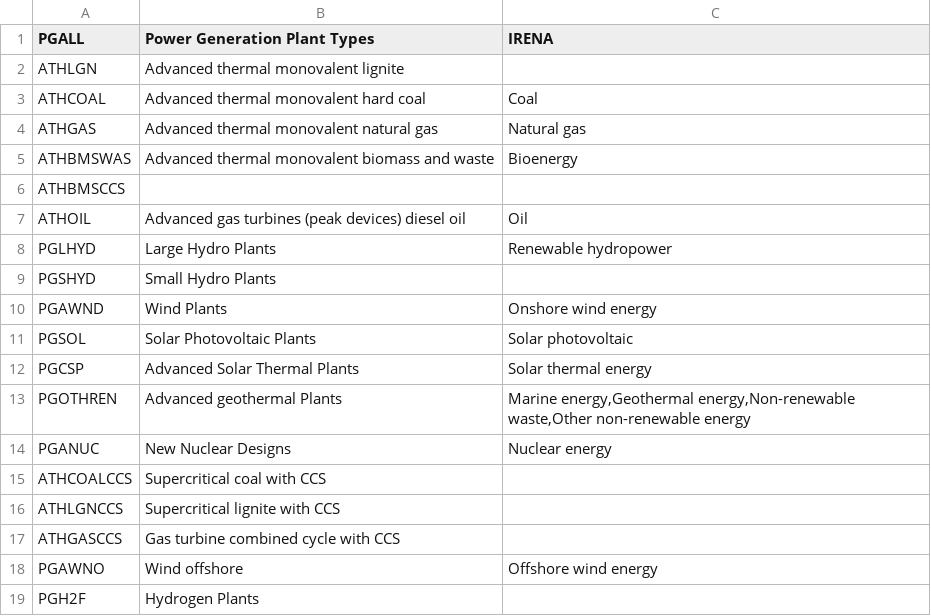
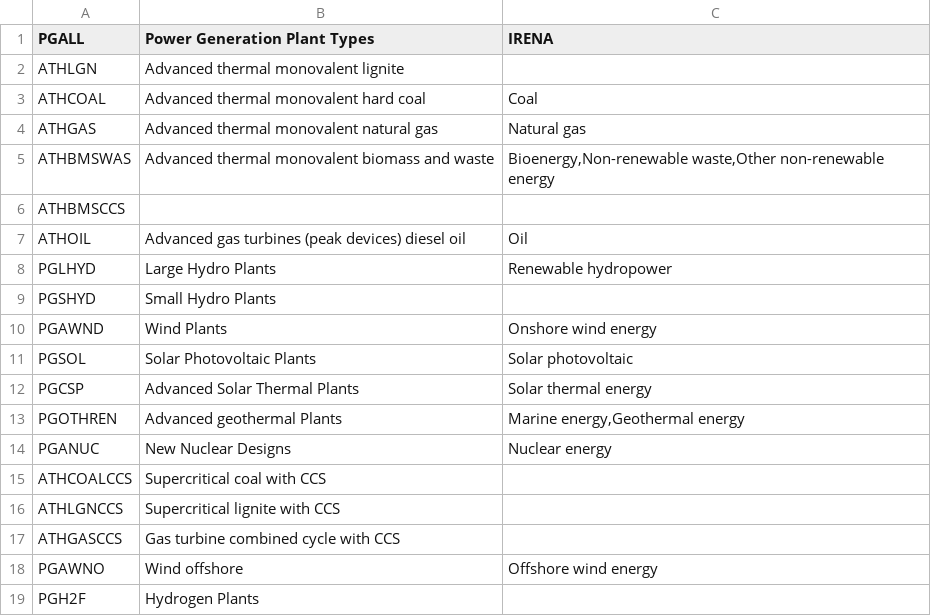
Before and after one commit to e3modelling/mrprom, a CSV file: inst/extdata/sectoral/IRENAtoPGALL.csv, drawn as a sheet.

Commit message:
Enhance calcIInstCapPast2 function with additional data processing for electricity production and introduce helper function for fuel data aggregation; update IRENA to PGALL mapping for biomass and geothermal energy

```diff
--- a/inst/extdata/sectoral/IRENAtoPGALL.csv
+++ b/inst/extdata/sectoral/IRENAtoPGALL.csv
@@ -4,3 +4,3 @@ ATHCOAL,Advanced thermal monovalent hard coal,Coal
 ATHGAS,Advanced thermal monovalent natural gas,Natural gas
-ATHBMSWAS,Advanced thermal monovalent biomass and waste,Bioenergy
+ATHBMSWAS,Advanced thermal monovalent biomass and waste,"Bioenergy,Non-renewable waste,Other non-renewable energy"
 ATHBMSCCS,,
@@ -12,3 +12,3 @@ PGSOL,Solar Photovoltaic Plants,Solar photovoltaic
 PGCSP,Advanced Solar Thermal Plants,Solar thermal energy
-PGOTHREN,Advanced geothermal Plants,"Marine energy,Geothermal energy,Non-renewable waste,Other non-renewable energy"
+PGOTHREN,Advanced geothermal Plants,"Marine energy,Geothermal energy"
 PGANUC,New Nuclear Designs,Nuclear energy
```
Also changed, not shown: 2 other files.
